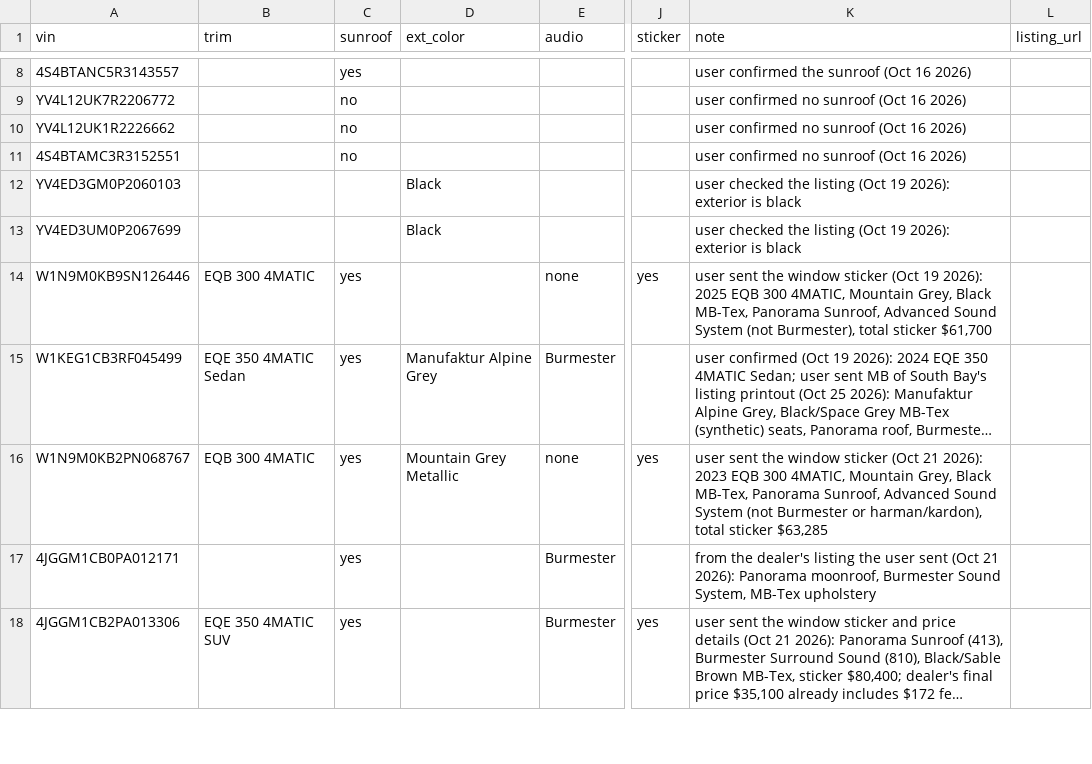
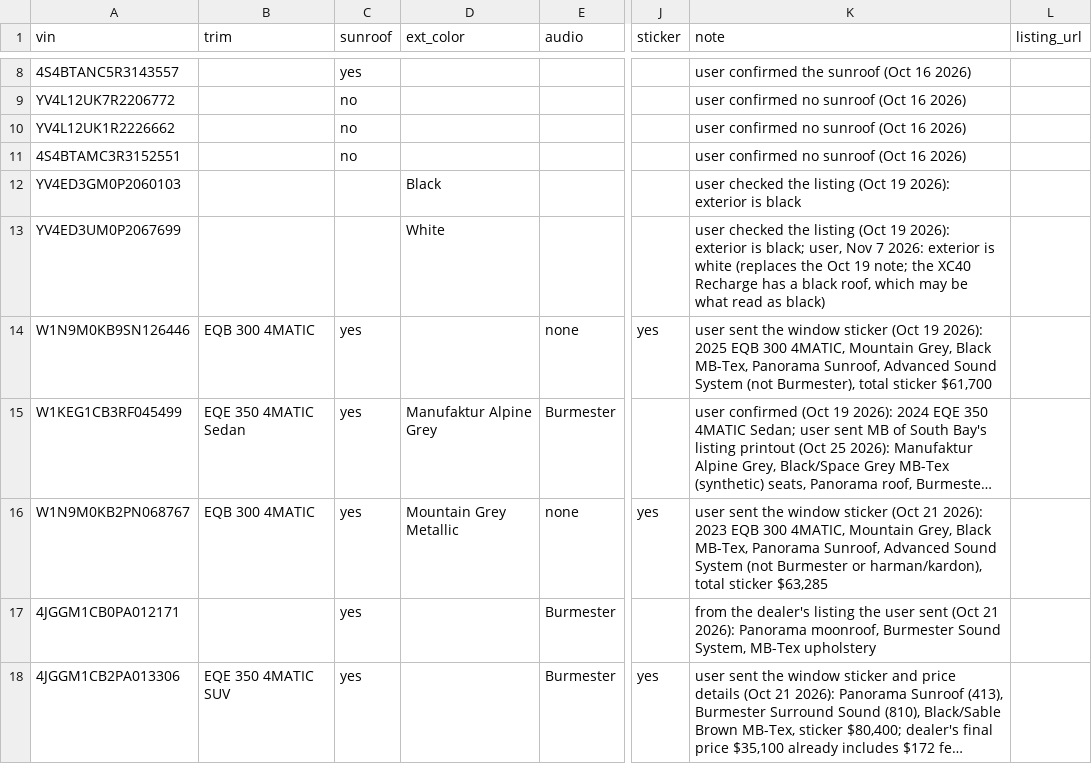
Before and after one commit to jhpdrbl/Car-finder-Ross, a CSV file: data/confirmed.csv, drawn as a sheet; only a part is shown, gaps mark what is left out; long unchanged cells end in …; the diff names each change by its address in the sheet, - before the commit and + after, or states it on an @@ line.

```diff
--- a/data/confirmed.csv
+++ b/data/confirmed.csv
-D13 (ext_color): Black
+D13 (ext_color): White
-K13 (note): …exterior is black
+K13 (note): …exterior is black; user, Nov 7 2026: exterior is white (replaces the Oct 19 note; the XC40 Recharge has a black roof, which may be what read as black)
```
Also changed, not shown: 2 other files.
